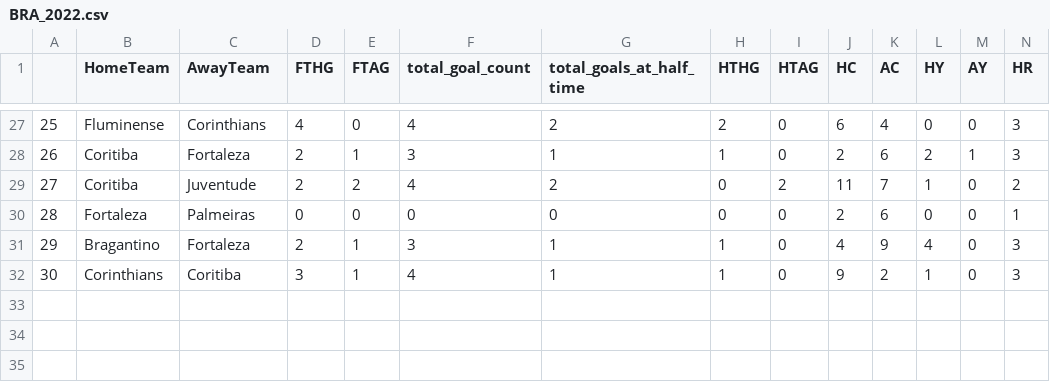
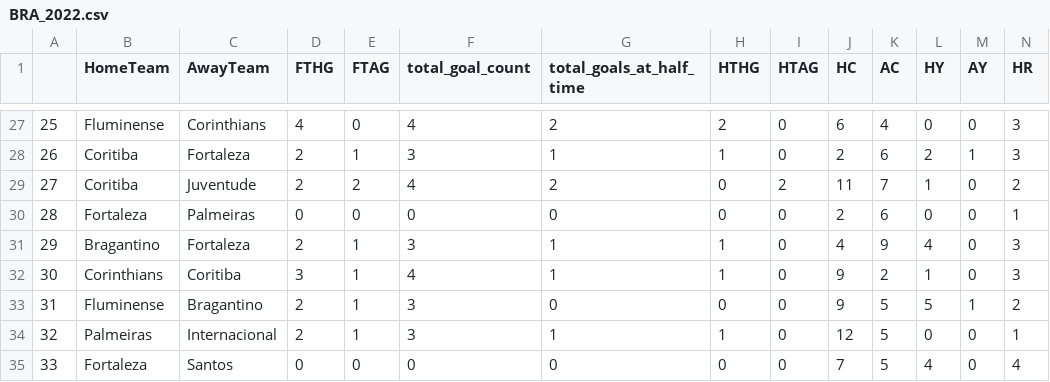
Before and after one commit to Ericvolten1/football-data, a CSV file: src/merge_footystats/merge_data/final_merged_data/BRA_2022.csv, drawn as a sheet; only a part is shown, gaps mark what is left out; rows hold the shown columns only; the diff names each change by its address in the sheet, - before the commit and + after, or states it on an @@ line.

```diff
--- a/src/merge_footystats/merge_data/final_merged_data/BRA_2022.csv
+++ b/src/merge_footystats/merge_data/final_merged_data/BRA_2022.csv
+row 33: 31 | Fluminense | Bragantino | 2 | 1 | 3 | 0 | 0 | 0 | 9 | 5 | 5 | 1 | 2
+row 34: 32 | Palmeiras | Internacional | 2 | 1 | 3 | 1 | 1 | 0 | 12 | 5 | 0 | 0 | 1
+row 35: 33 | Fortaleza | Santos | 0 | 0 | 0 | 0 | 0 | 0 | 7 | 5 | 4 | 0 | 4
```
Also changed, not shown: src/merge_footystats/merge_data/final_merged_data/ARG_2022.csv, src/merge_footystats/merge_data/final_merged_data/USA_2022.csv, 13 other files.
